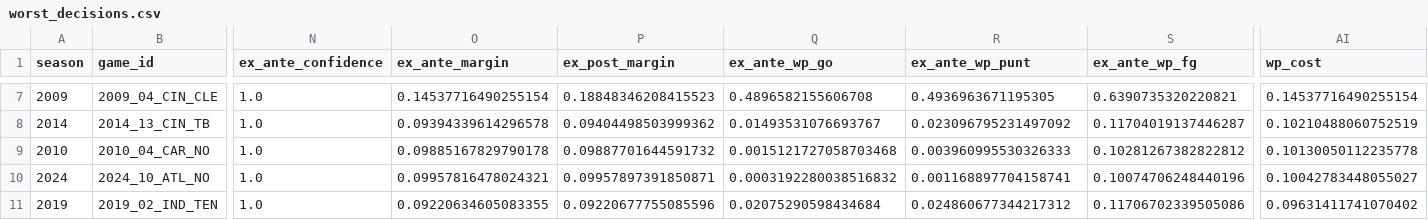
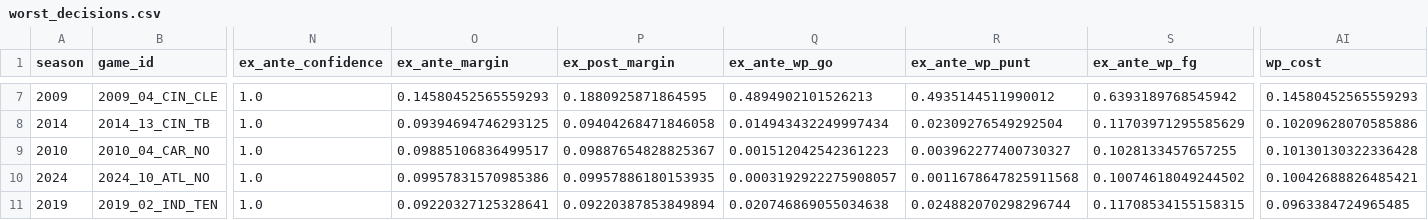
Before and after one commit to AndrewBai-Marketing/go-for-it, a CSV file: outputs/tables/worst_decisions.csv, drawn as a sheet; only a part is shown, gaps mark what is left out; the diff covers the shown part only; the diff names each change by its address in the sheet, - before the commit and + after, or states it on an @@ line.

```diff
--- a/outputs/tables/worst_decisions.csv
+++ b/outputs/tables/worst_decisions.csv
-O7 (ex_ante_margin): 0.14537716490255154
+O7 (ex_ante_margin): 0.14580452565559293
-P7 (ex_post_margin): 0.18848346208415523
+P7 (ex_post_margin): 0.1880925871864595
-Q7 (ex_ante_wp_go): 0.4896582155606708
+Q7 (ex_ante_wp_go): 0.4894902101526213
-R7 (ex_ante_wp_punt): 0.4936963671195305
+R7 (ex_ante_wp_punt): 0.4935144511990012
-S7 (ex_ante_wp_fg): 0.6390735320220821
+S7 (ex_ante_wp_fg): 0.6393189768545942
-AI7 (wp_cost): 0.14537716490255154
+AI7 (wp_cost): 0.14580452565559293
-O8 (ex_ante_margin): 0.09394339614296578
+O8 (ex_ante_margin): 0.09394694746293125
-P8 (ex_post_margin): 0.09404498503999362
+P8 (ex_post_margin): 0.09404268471846058
-Q8 (ex_ante_wp_go): 0.01493531076693767
+Q8 (ex_ante_wp_go): 0.014943432249997434
-R8 (ex_ante_wp_punt): 0.023096795231497092
+R8 (ex_ante_wp_punt): 0.02309276549292504
-S8 (ex_ante_wp_fg): 0.11704019137446287
+S8 (ex_ante_wp_fg): 0.11703971295585629
-AI8 (wp_cost): 0.10210488060752519
+AI8 (wp_cost): 0.10209628070585886
-O9 (ex_ante_margin): 0.09885167829790178
+O9 (ex_ante_margin): 0.09885106836499517
-P9 (ex_post_margin): 0.09887701644591732
+P9 (ex_post_margin): 0.09887654828825367
-Q9 (ex_ante_wp_go): 0.0015121727058703468
+Q9 (ex_ante_wp_go): 0.001512042542361223
-R9 (ex_ante_wp_punt): 0.003960995530326333
+R9 (ex_ante_wp_punt): 0.003962277400730327
-S9 (ex_ante_wp_fg): 0.10281267382822812
+S9 (ex_ante_wp_fg): 0.1028133457657255
-AI9 (wp_cost): 0.10130050112235778
+AI9 (wp_cost): 0.10130130322336428
-O10 (ex_ante_margin): 0.09957816478024321
+O10 (ex_ante_margin): 0.09957831570985386
-P10 (ex_post_margin): 0.09957897391850871
+P10 (ex_post_margin): 0.09957886180153935
-Q10 (ex_ante_wp_go): 0.0003192280038516832
+Q10 (ex_ante_wp_go): 0.0003192922275908057
-R10 (ex_ante_wp_punt): 0.001168897704158741
+R10 (ex_ante_wp_punt): 0.0011678647825911568
-S10 (ex_ante_wp_fg): 0.10074706248440196
+S10 (ex_ante_wp_fg): 0.10074618049244502
-AI10 (wp_cost): 0.10042783448055027
+AI10 (wp_cost): 0.10042688826485421
-O11 (ex_ante_margin): 0.09220634605083355
+O11 (ex_ante_margin): 0.09220327125328641
-P11 (ex_post_margin): 0.09220677755085596
+P11 (ex_post_margin): 0.09220387853849894
-Q11 (ex_ante_wp_go): 0.02075290598434684
+Q11 (ex_ante_wp_go): 0.020746869055034638
-R11 (ex_ante_wp_punt): 0.024860677344217312
+R11 (ex_ante_wp_punt): 0.024882070298296744
-S11 (ex_ante_wp_fg): 0.11706702339505086
+S11 (ex_ante_wp_fg): 0.11708534155158315
-AI11 (wp_cost): 0.09631411741070402
+AI11 (wp_cost): 0.0963384724965485
```
Also changed, not shown: 1 added row, 1 removed row and 51 edited cells elsewhere in this file, outputs/tables/egregious_mistakes.csv, outputs/tables/most_controversial_decisions.csv, 13 other files.
